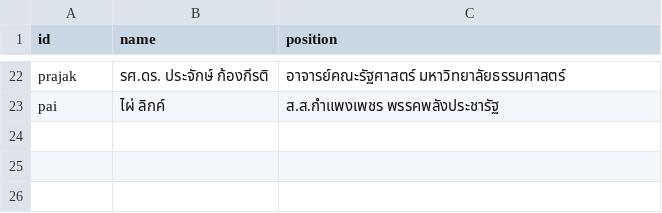
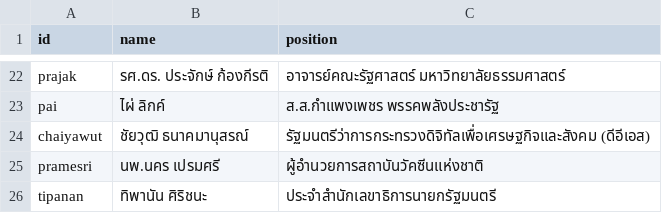
Before and after one commit to Th1nkK1D/ordinaryunfold, a CSV file: src/data/th-covid-speech/speakers.csv, drawn as a sheet; only a part is shown, gaps mark what is left out; the diff names each change by its address in the sheet, - before the commit and + after, or states it on an @@ line.

```diff
--- a/src/data/th-covid-speech/speakers.csv
+++ b/src/data/th-covid-speech/speakers.csv
+row 24: chaiyawut | ชัยวุฒิ ธนาคมานุสรณ์ | รัฐมนตรีว่าการกระทรวงดิจิทัลเพื่อเศรษฐกิจและสังคม (ดีอีเอส)
+row 25: pramesri | นพ.นคร เปรมศรี | ผู้อำนวยการสถาบันวัคซีนแห่งชาติ
+row 26: tipanan | ทิพานัน ศิริชนะ | ประจำสำนักเลขาธิการนายกรัฐมนตรี
```
Also changed, not shown: src/data/th-covid-speech/speeches.csv, 5 other files.
